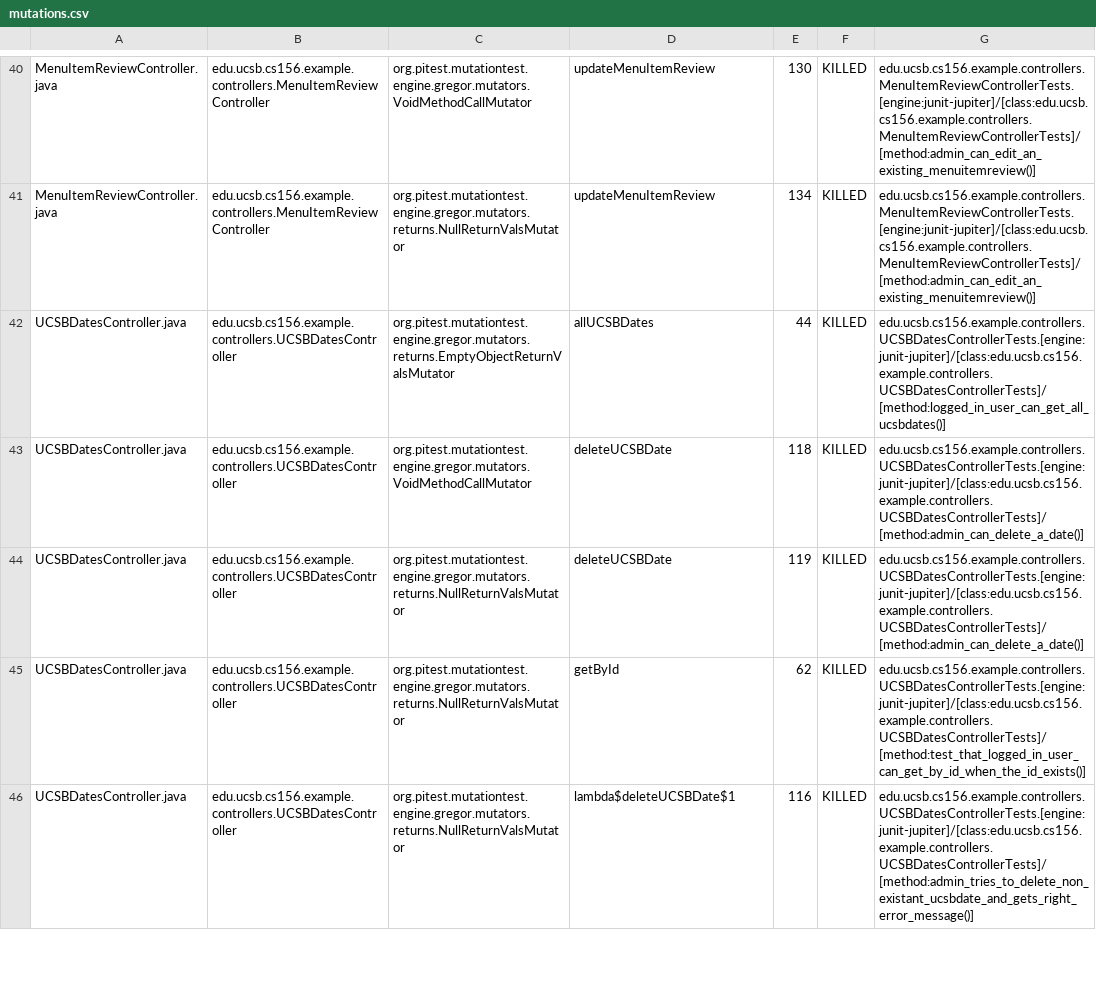
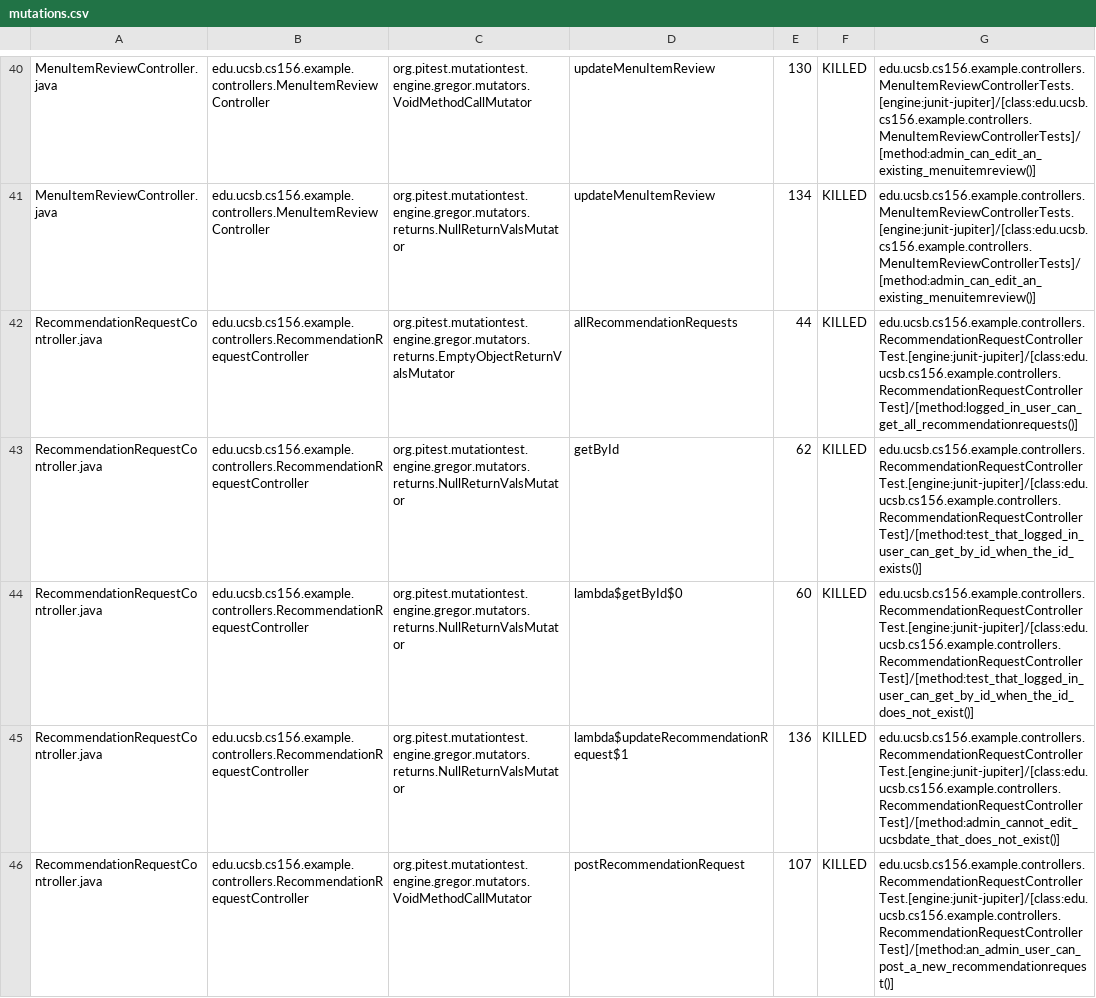
Before and after one commit to ucsb-cs156-f25/team01-f25-10, a CSV file: pitest/mutations.csv, drawn as a sheet; only a part is shown, gaps mark what is left out; the shorter side is filled out with more unchanged rows; the diff covers the shown part only; the diff names each change by its address in the sheet, - before the commit and + after, or states it on an @@ line.

Commit message:
Deploying to gh-pages from @ ucsb-cs156-f25/team01-f25-10@9cadb5ffa356313a0de692beb503cf582cb6aec1 🚀

```diff
--- a/pitest/mutations.csv
+++ b/pitest/mutations.csv
+row 42: RecommendationRequestController.java | edu.ucsb.cs156.example.controllers.RecommendationRequestController | org.pitest.mutationtest.engine.gregor.mutators.returns.EmptyObjectReturnValsMutator | allRecommendationRequests | 44 | KILLED | edu.ucsb.cs156.example.controllers.RecommendationRequestControllerTest.[engine:junit-jupiter]/[class:edu.ucsb.cs156.example.controllers.RecommendationRequestControllerTest]/[method:logged_in_user_can_get_all_recommendationrequests()]
+row 43: RecommendationRequestController.java | edu.ucsb.cs156.example.controllers.RecommendationRequestController | org.pitest.mutationtest.engine.gregor.mutators.returns.NullReturnValsMutator | getById | 62 | KILLED | edu.ucsb.cs156.example.controllers.RecommendationRequestControllerTest.[engine:junit-jupiter]/[class:edu.ucsb.cs156.example.controllers.RecommendationRequestControllerTest]/[method:test_that_logged_in_user_can_get_by_id_when_the_id_exists()]
+row 44: RecommendationRequestController.java | edu.ucsb.cs156.example.controllers.RecommendationRequestController | org.pitest.mutationtest.engine.gregor.mutators.returns.NullReturnValsMutator | lambda$getById$0 | 60 | KILLED | edu.ucsb.cs156.example.controllers.RecommendationRequestControllerTest.[engine:junit-jupiter]/[class:edu.ucsb.cs156.example.controllers.RecommendationRequestControllerTest]/[method:test_that_logged_in_user_can_get_by_id_when_the_id_does_not_exist()]
+row 45: RecommendationRequestController.java | edu.ucsb.cs156.example.controllers.RecommendationRequestController | org.pitest.mutationtest.engine.gregor.mutators.returns.NullReturnValsMutator | lambda$updateRecommendationRequest$1 | 136 | KILLED | edu.ucsb.cs156.example.controllers.RecommendationRequestControllerTest.[engine:junit-jupiter]/[class:edu.ucsb.cs156.example.controllers.RecommendationRequestControllerTest]/[method:admin_cannot_edit_ucsbdate_that_does_not_exist()]
+row 46: RecommendationRequestController.java | edu.ucsb.cs156.example.controllers.RecommendationRequestController | org.pitest.mutationtest.engine.gregor.mutators.VoidMethodCallMutator | postRecommendationRequest | 107 | KILLED | edu.ucsb.cs156.example.controllers.RecommendationRequestControllerTest.[engine:junit-jupiter]/[class:edu.ucsb.cs156.example.controllers.RecommendationRequestControllerTest]/[method:an_admin_user_can_post_a_new_recommendationrequest()]
```
Also changed, not shown: 9 added rows, 6 removed rows, 4 moved rows and 8 edited cells elsewhere in this file, 22 other files.
